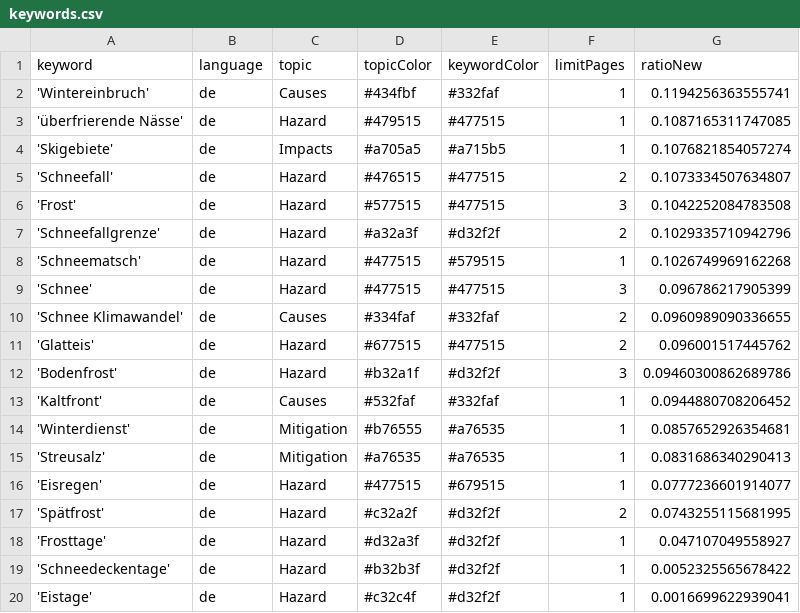
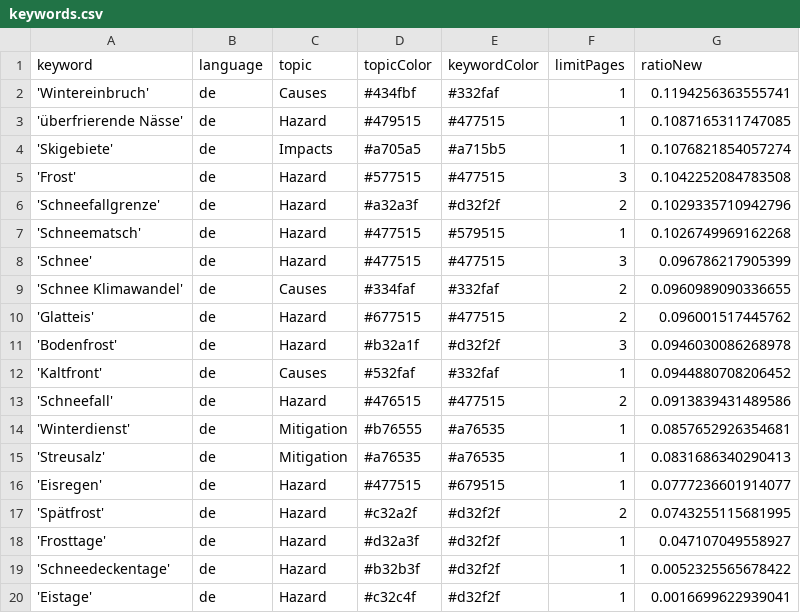
Before and after one commit to tlais147-physgeo01/snowIceIsComing, a CSV file: keywords.csv, drawn as a sheet.

Commit message:
Commit from GitHub Actions (harvest:0.0)

```diff
--- a/keywords.csv
+++ b/keywords.csv
@@ -4,3 +4,2 @@ keyword,language,topic,topicColor,keywordColor,limitPages,ratioNew
 'Skigebiete',de,Impacts,#a705a5,#a715b5,1,0.1076821854057274
-'Schneefall',de,Hazard,#476515,#477515,2,0.1073334507634807
 'Frost',de,Hazard,#577515,#477515,3,0.1042252084783508
@@ -11,4 +10,5 @@ keyword,language,topic,topicColor,keywordColor,limitPages,ratioNew
 'Glatteis',de,Hazard,#677515,#477515,2,0.096001517445762
-'Bodenfrost',de,Hazard,#b32a1f,#d32f2f,3,0.09460300862689786
+'Bodenfrost',de,Hazard,#b32a1f,#d32f2f,3,0.0946030086268978
 'Kaltfront',de,Causes,#532faf,#332faf,1,0.0944880708206452
+'Schneefall',de,Hazard,#476515,#477515,2,0.0913839431489586
 'Winterdienst',de,Mitigation,#b76555,#a76535,1,0.0857652926354681
```
